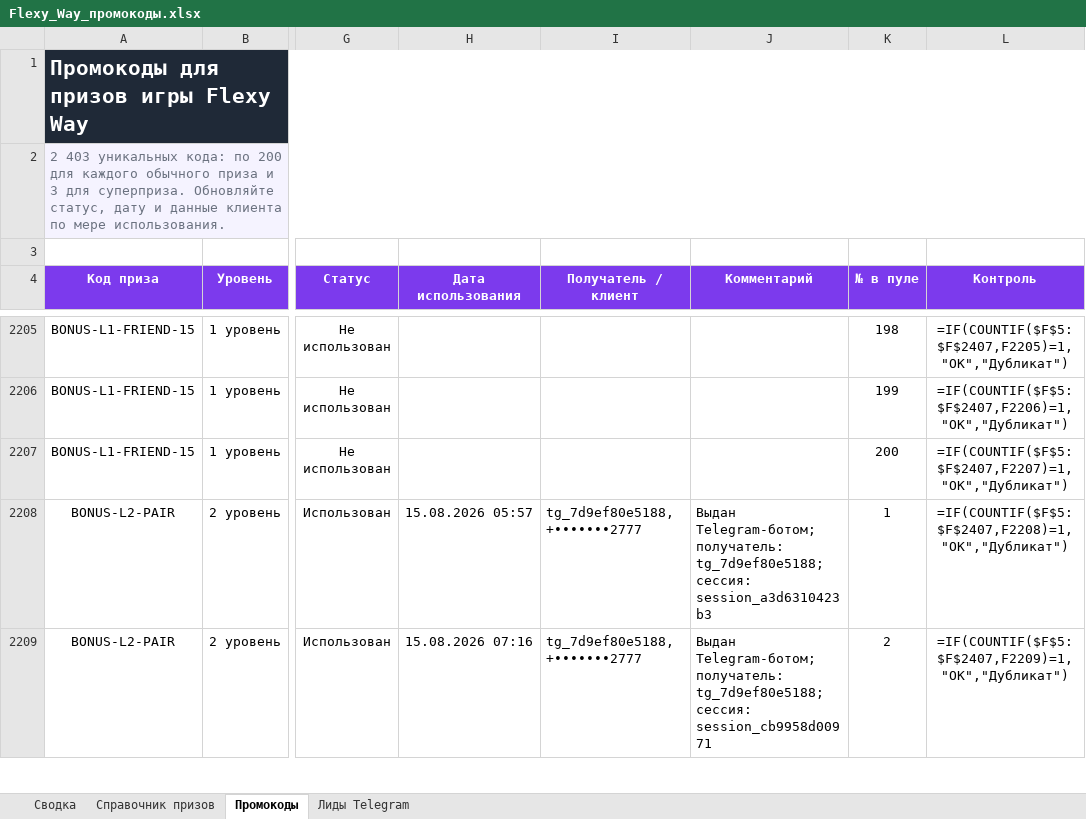
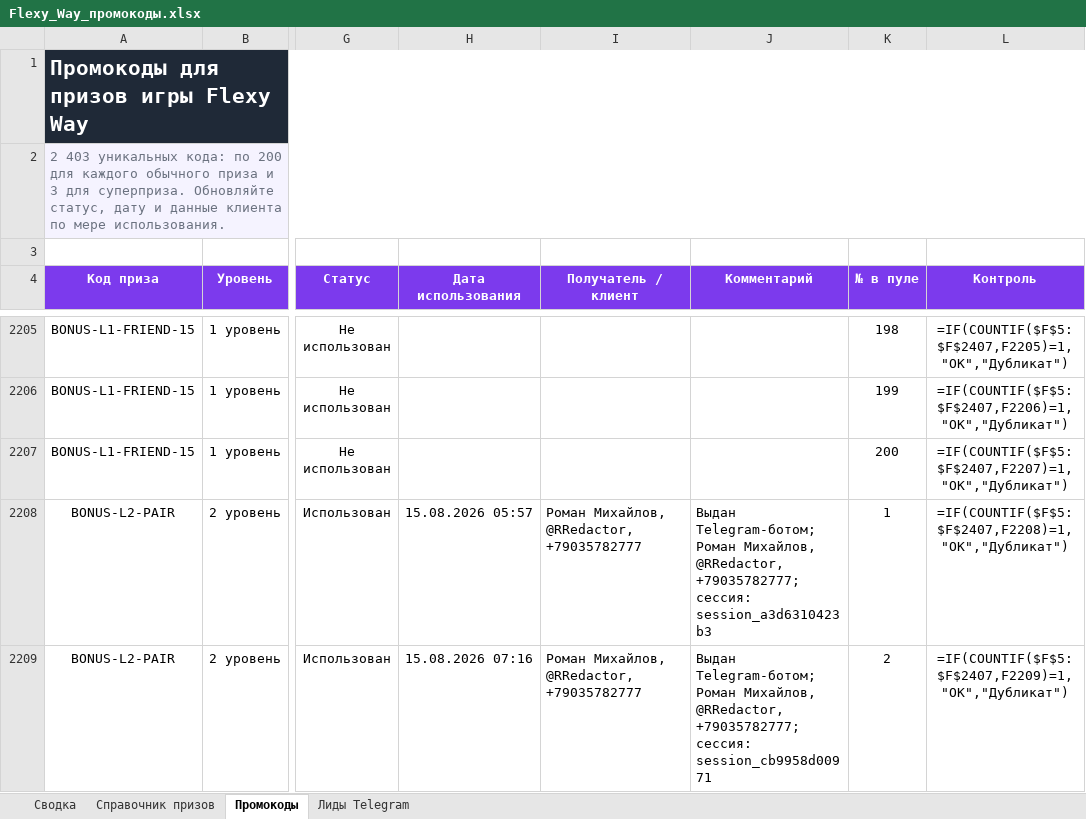
Before and after one commit to romapromo1/flexy-way, an Excel workbook: Flexy_Way_промокоды.xlsx, sheet Промокоды, drawn as a sheet; only a part is shown, gaps mark what is left out; values as stored, in another font and other column widths than the file's, no borders; formulas without a stored value are shown as written; conditional formats and table styles not drawn; the diff covers the shown part only; the diff names each change by its address in the sheet, - before the commit and + after, or states it on an @@ line.

Commit message:
excel: write complete contact data (phone, username, full name) to Лиды Telegram and add sync-excel command

```diff
--- a/Flexy_Way_промокоды.xlsx (sheet Промокоды)
+++ b/Flexy_Way_промокоды.xlsx (sheet Промокоды)
-I2208:I2209 (Получатель / клиент): tg_7d9ef80e5188, +•••••••2777
+I2208:I2209 (Получатель / клиент): Роман Михайлов, @RRedactor, +79035782777
-J2208 (Комментарий): Выдан Telegram-ботом; получатель: tg_7d9ef80e5188; сессия: session_a3d6310423b3
+J2208 (Комментарий): Выдан Telegram-ботом; Роман Михайлов, @RRedactor, +79035782777; сессия: session_a3d6310423b3
-J2209 (Комментарий): Выдан Telegram-ботом; получатель: tg_7d9ef80e5188; сессия: session_cb9958d00971
+J2209 (Комментарий): Выдан Telegram-ботом; Роман Михайлов, @RRedactor, +79035782777; сессия: session_cb9958d00971
```
Also changed, not shown: 8 edited cells elsewhere in this sheet, sheet Лиды Telegram, 4 other files.
